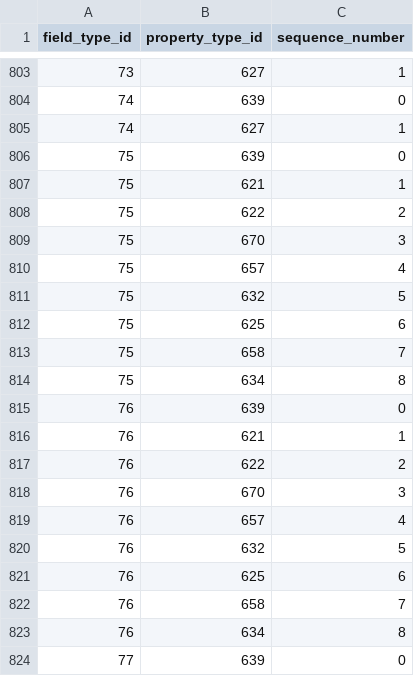
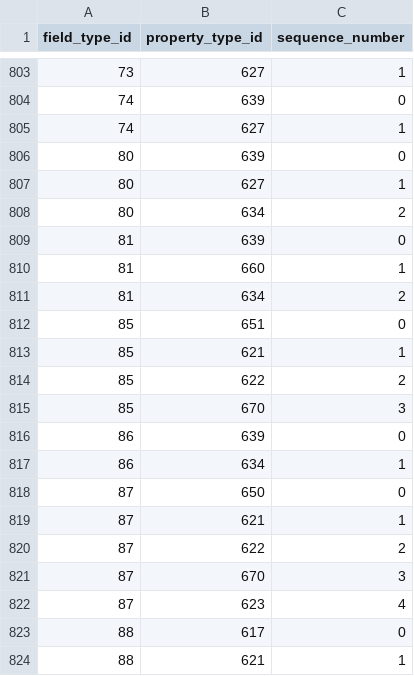
Before and after one commit to viz-centric/flair-bi, a CSV file: src/main/resources/config/liquibase/seed/field_types_property_types.csv, drawn as a sheet; only a part is shown, gaps mark what is left out; the shorter side is filled out with more unchanged rows; the diff covers the shown part only.

```diff
--- a/src/main/resources/config/liquibase/seed/field_types_property_types.csv
+++ b/src/main/resources/config/liquibase/seed/field_types_property_types.csv
@@ -805,20 +805 @@ field_type_id|property_type_id|sequence_number
 74|627|1
-75|639|0
-75|621|1
-75|622|2
-75|670|3
-75|657|4
-75|632|5
-75|625|6
-75|658|7
-75|634|8
-76|639|0
-76|621|1
-76|622|2
-76|670|3
-76|657|4
-76|632|5
-76|625|6
-76|658|7
-76|634|8
-77|639|0
```
Also changed, not shown: 39 removed rows elsewhere in this file, src/main/resources/config/liquibase/seed/fieldtypes.csv, src/main/resources/config/liquibase/seed/visualizations_property_types.csv.
